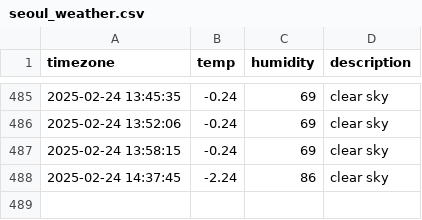
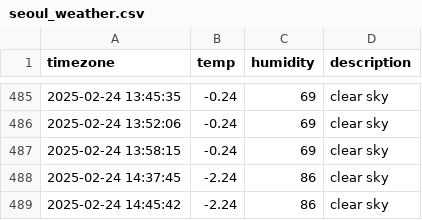
Before and after one commit to kyumanseo/seoul_weather, a CSV file: seoul_weather.csv, drawn as a sheet; only a part is shown, gaps mark what is left out.

```diff
--- a/seoul_weather.csv
+++ b/seoul_weather.csv
@@ -488 +488,2 @@ timezone,temp,humidity,description
 2025-02-24 14:37:45,-2.24,86,clear sky
+2025-02-24 14:45:42,-2.24,86,clear sky
```
